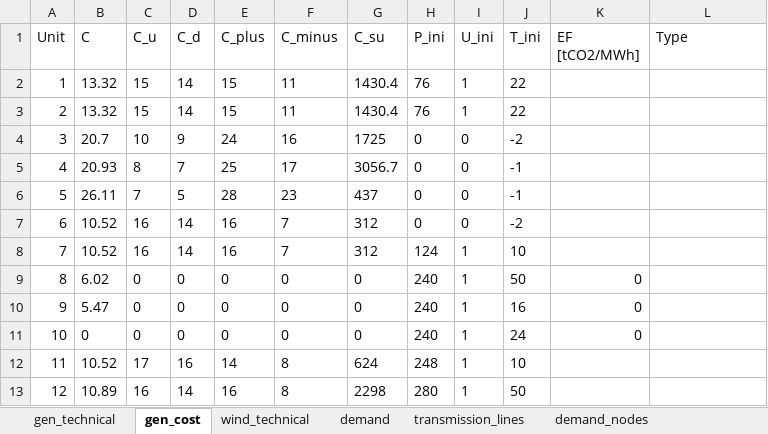
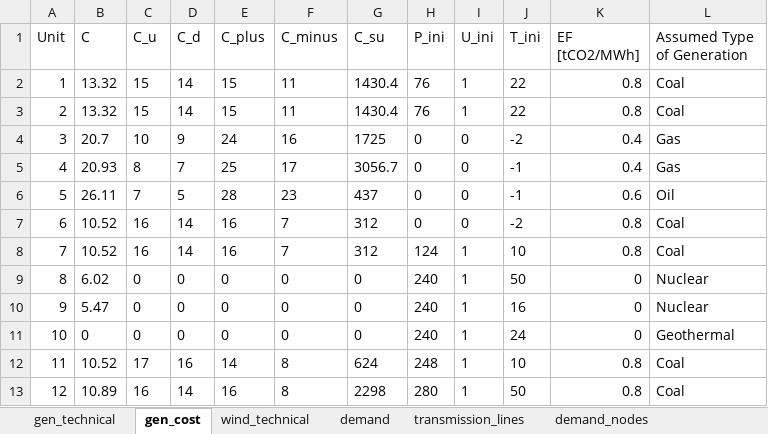
Before and after one commit to FrederikFertin/optimization_46750, an Excel workbook: data/grid_data.xlsx, sheet gen_cost, drawn as a sheet; values as stored, in another font and other column widths than the file's, no borders; the diff names each change by its address in the sheet, - before the commit and + after, or states it on an @@ line.

```diff
--- a/data/grid_data.xlsx (sheet gen_cost)
+++ b/data/grid_data.xlsx (sheet gen_cost)
-L1: Type
+L1: Assumed Type of Generation
-K2:K3 (EF [tCO2/MWh]): (empty)
+K2:K3 (EF [tCO2/MWh]): 0.8
-L2:L3 (Assumed Type of Generation): (empty)
+L2:L3 (Assumed Type of Generation): Coal
-K4:K5 (EF [tCO2/MWh]): (empty)
+K4:K5 (EF [tCO2/MWh]): 0.4
-L4:L5 (Assumed Type of Generation): (empty)
+L4:L5 (Assumed Type of Generation): Gas
-K6 (EF [tCO2/MWh]): (empty)
+K6 (EF [tCO2/MWh]): 0.6
-L6 (Assumed Type of Generation): (empty)
+L6 (Assumed Type of Generation): Oil
-K7:K8 (EF [tCO2/MWh]): (empty)
+K7:K8 (EF [tCO2/MWh]): 0.8
-L7:L8 (Assumed Type of Generation): (empty)
+L7:L8 (Assumed Type of Generation): Coal
-L9:L10 (Assumed Type of Generation): (empty)
+L9:L10 (Assumed Type of Generation): Nuclear
-L11 (Assumed Type of Generation): (empty)
+L11 (Assumed Type of Generation): Geothermal
-K12:K13 (EF [tCO2/MWh]): (empty)
+K12:K13 (EF [tCO2/MWh]): 0.8
-L12:L13 (Assumed Type of Generation): (empty)
+L12:L13 (Assumed Type of Generation): Coal
```
Also changed, not shown: sheet demand_nodes, 3 other files.
